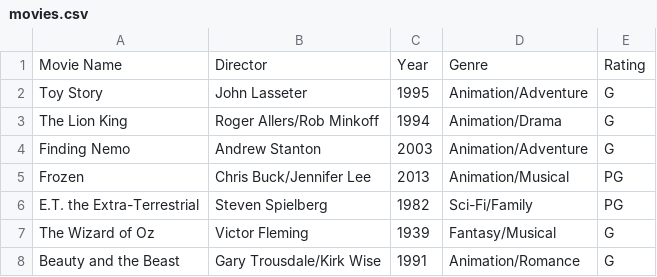
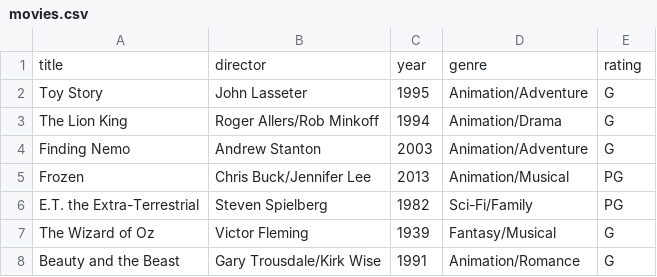
Before and after one commit to JJFairchild/jf_CP3, a CSV file: Projects/Movie Library/movies.csv, drawn as a sheet; only a part is shown.

```diff
--- a/Projects/Movie Library/movies.csv
+++ b/Projects/Movie Library/movies.csv
@@ -1,2 +1,2 @@
-Movie Name,Director,Year,Genre,Rating
+title,director,year,genre,rating
 Toy Story,John Lasseter,1995,Animation/Adventure,G
```
Also changed, not shown: 3 other files.
